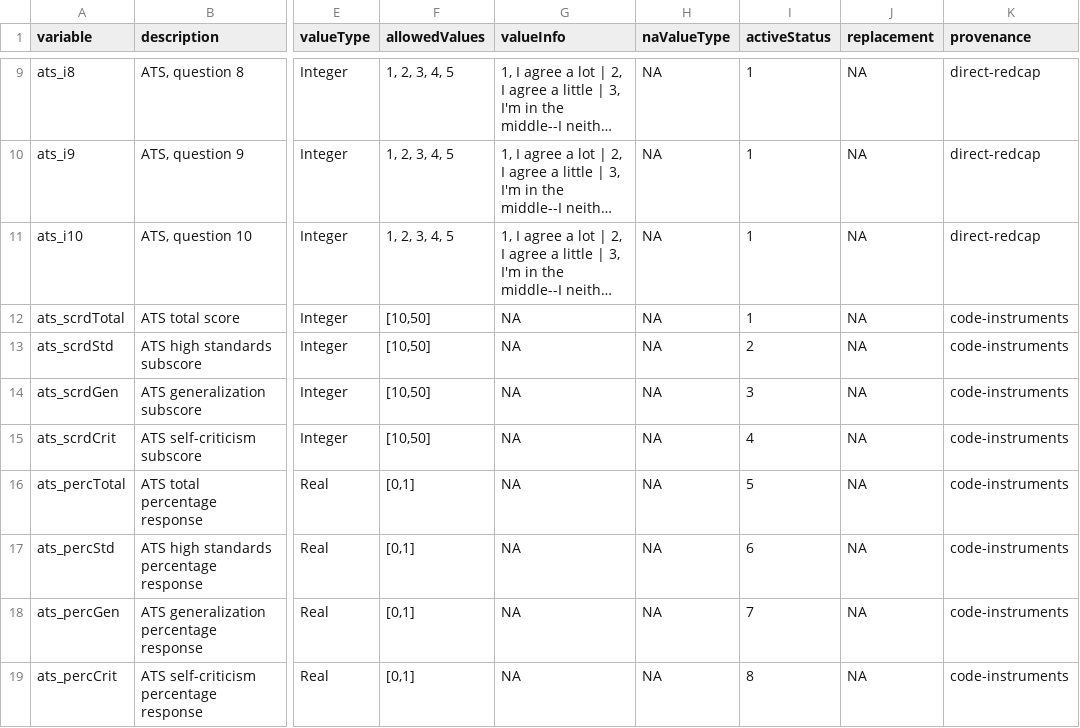
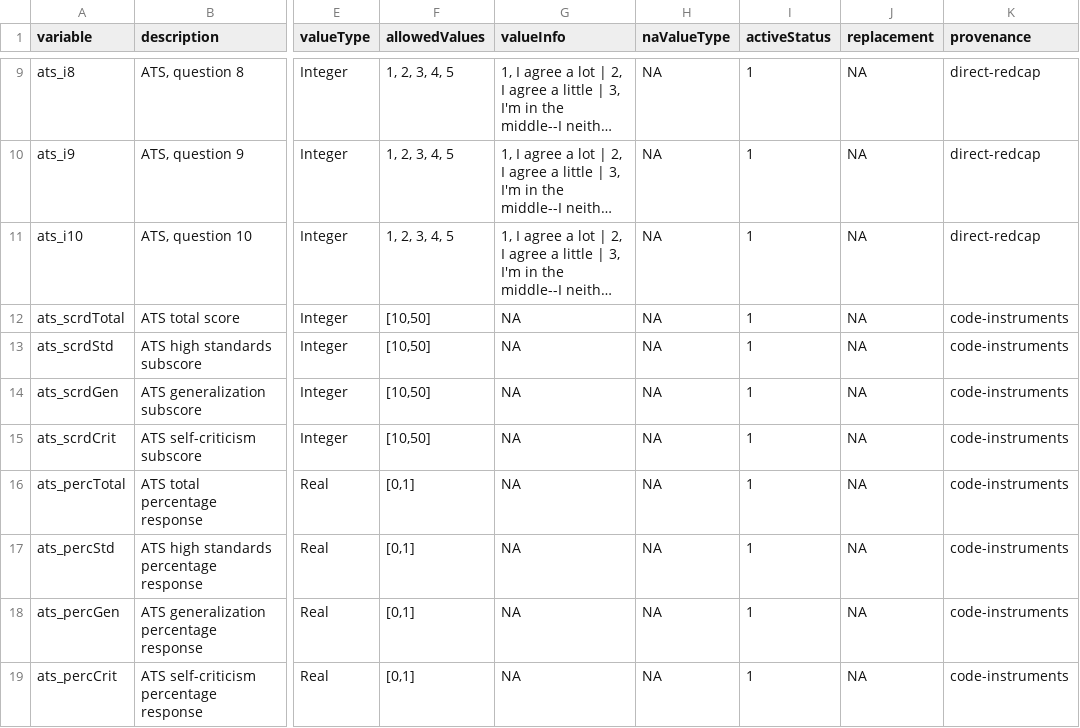
Before and after one commit to davhunt/instruments, a CSV file: ats/ats_datadict.csv, drawn as a sheet; only a part is shown, gaps mark what is left out; long unchanged cells end in …; the diff names each change by its address in the sheet, - before the commit and + after, or states it on an @@ line.

Commit message:
Correct typo

```diff
--- a/ats/ats_datadict.csv
+++ b/ats/ats_datadict.csv
-I13 (activeStatus): 2
+I13 (activeStatus): 1
-I14 (activeStatus): 3
+I14 (activeStatus): 1
-I15 (activeStatus): 4
+I15 (activeStatus): 1
-I16 (activeStatus): 5
+I16 (activeStatus): 1
-I17 (activeStatus): 6
+I17 (activeStatus): 1
-I18 (activeStatus): 7
+I18 (activeStatus): 1
-I19 (activeStatus): 8
+I19 (activeStatus): 1
```
